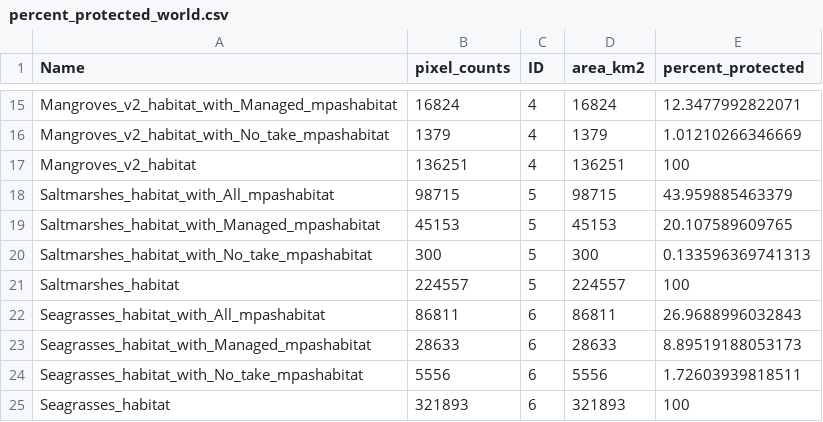
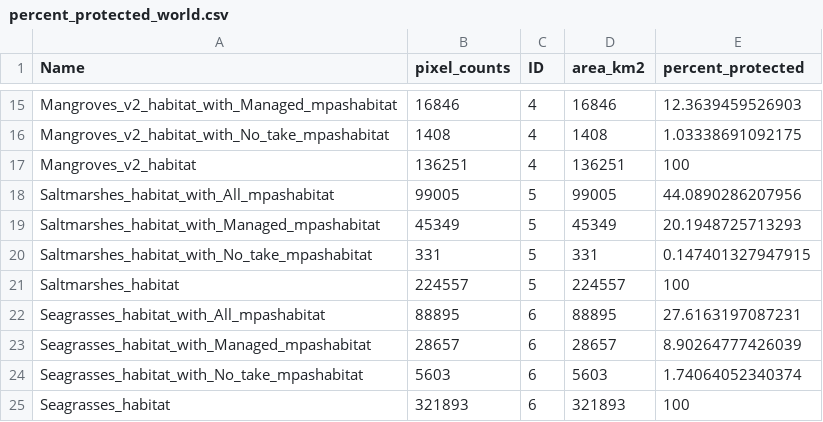
Before and after one commit to jkumagai96/Marine_Habitat_protection, a CSV file: Data_final/percent_protected_world.csv, drawn as a sheet; only a part is shown, gaps mark what is left out; the diff covers the shown part only.

```diff
--- a/Data_final/percent_protected_world.csv
+++ b/Data_final/percent_protected_world.csv
@@ -15,11 +15,11 @@
-"Mangroves_v2_habitat_with_Managed_mpashabitat",16824,4,16824,12.3477992822071
-"Mangroves_v2_habitat_with_No_take_mpashabitat",1379,4,1379,1.01210266346669
+"Mangroves_v2_habitat_with_Managed_mpashabitat",16846,4,16846,12.3639459526903
+"Mangroves_v2_habitat_with_No_take_mpashabitat",1408,4,1408,1.03338691092175
 "Mangroves_v2_habitat",136251,4,136251,100
-"Saltmarshes_habitat_with_All_mpashabitat",98715,5,98715,43.959885463379
-"Saltmarshes_habitat_with_Managed_mpashabitat",45153,5,45153,20.107589609765
-"Saltmarshes_habitat_with_No_take_mpashabitat",300,5,300,0.133596369741313
+"Saltmarshes_habitat_with_All_mpashabitat",99005,5,99005,44.0890286207956
+"Saltmarshes_habitat_with_Managed_mpashabitat",45349,5,45349,20.1948725713293
+"Saltmarshes_habitat_with_No_take_mpashabitat",331,5,331,0.147401327947915
 "Saltmarshes_habitat",224557,5,224557,100
-"Seagrasses_habitat_with_All_mpashabitat",86811,6,86811,26.9688996032843
-"Seagrasses_habitat_with_Managed_mpashabitat",28633,6,28633,8.89519188053173
-"Seagrasses_habitat_with_No_take_mpashabitat",5556,6,5556,1.72603939818511
+"Seagrasses_habitat_with_All_mpashabitat",88895,6,88895,27.6163197087231
+"Seagrasses_habitat_with_Managed_mpashabitat",28657,6,28657,8.90264777426039
+"Seagrasses_habitat_with_No_take_mpashabitat",5603,6,5603,1.74064052340374
 "Seagrasses_habitat",321893,6,321893,100
```
Also changed, not shown: 32 edited cells elsewhere in this file, Data_final/habitat_protection_indexes_average.csv, Data_final/percent_protected_boundaries.csv, 27 other files.
